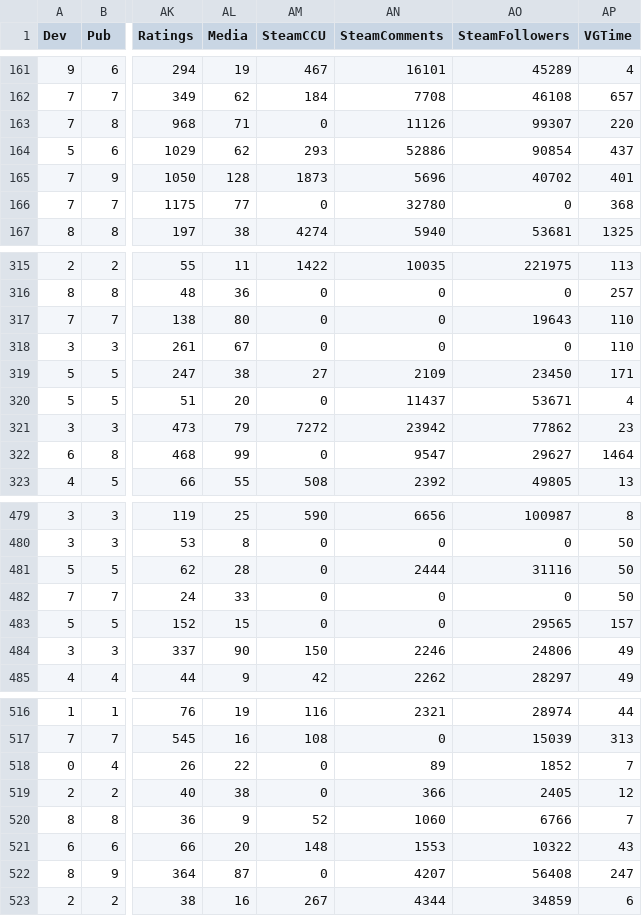
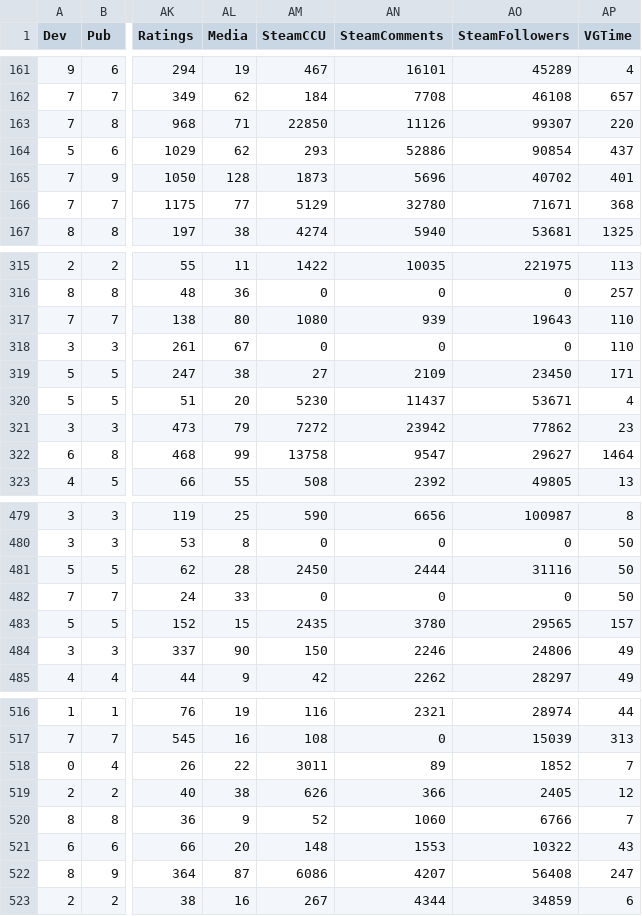
Before and after one commit to arcboundavenger/Python1, a CSV file: GamesalesdataV3.csv, drawn as a sheet; only a part is shown, gaps mark what is left out; the diff covers the shown part only; the diff names each change by its address in the sheet, - before the commit and + after, or states it on an @@ line.

```diff
--- a/GamesalesdataV3.csv
+++ b/GamesalesdataV3.csv
-AM163 (SteamCCU): 0
+AM163 (SteamCCU): 22850
-AM166 (SteamCCU): 0
+AM166 (SteamCCU): 5129
-AO166 (SteamFollowers): 0
+AO166 (SteamFollowers): 71671
-AM317 (SteamCCU): 0
+AM317 (SteamCCU): 1080
-AN317 (SteamComments): 0
+AN317 (SteamComments): 939
-AM320 (SteamCCU): 0
+AM320 (SteamCCU): 5230
-AM322 (SteamCCU): 0
+AM322 (SteamCCU): 13758
-AM481 (SteamCCU): 0
+AM481 (SteamCCU): 2450
-AM483 (SteamCCU): 0
+AM483 (SteamCCU): 2435
-AN483 (SteamComments): 0
+AN483 (SteamComments): 3780
-AM518 (SteamCCU): 0
+AM518 (SteamCCU): 3011
-AM519 (SteamCCU): 0
+AM519 (SteamCCU): 626
-AM522 (SteamCCU): 0
+AM522 (SteamCCU): 6086
```
Also changed, not shown: 50 edited cells elsewhere in this file, gametestdata.csv, 1 other file.
